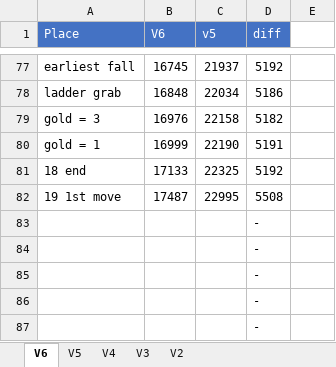
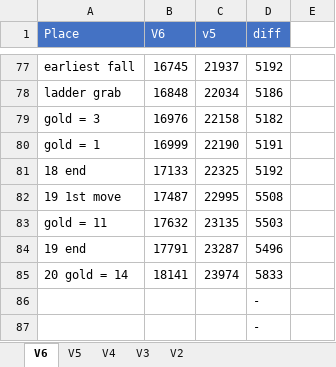
Before and after one commit to adelikat/tas, an Excel workbook: LodeRunner/compare.xlsx, sheet V6, drawn as a sheet; only a part is shown, gaps mark what is left out; the shorter side is filled out with more unchanged rows; values as stored, in another font and other column widths than the file's, no borders; removed rows and columns are numbered as before the commit, all else as after; the diff names each change by its address in the sheet, - before the commit and + after, or states it on an @@ line.

```diff
--- a/LodeRunner/compare.xlsx (sheet V6)
+++ b/LodeRunner/compare.xlsx (sheet V6)
-row 83:  |  |  | -
-row 84:  |  |  | -
+row 83: gold = 11 | 17632 | 23135 | 5503
+row 84: 19 end | 17791 | 23287 | 5496
+row 85: 20 gold = 14 | 18141 | 23974 | 5833
```
Also changed, not shown: 1 other file.
